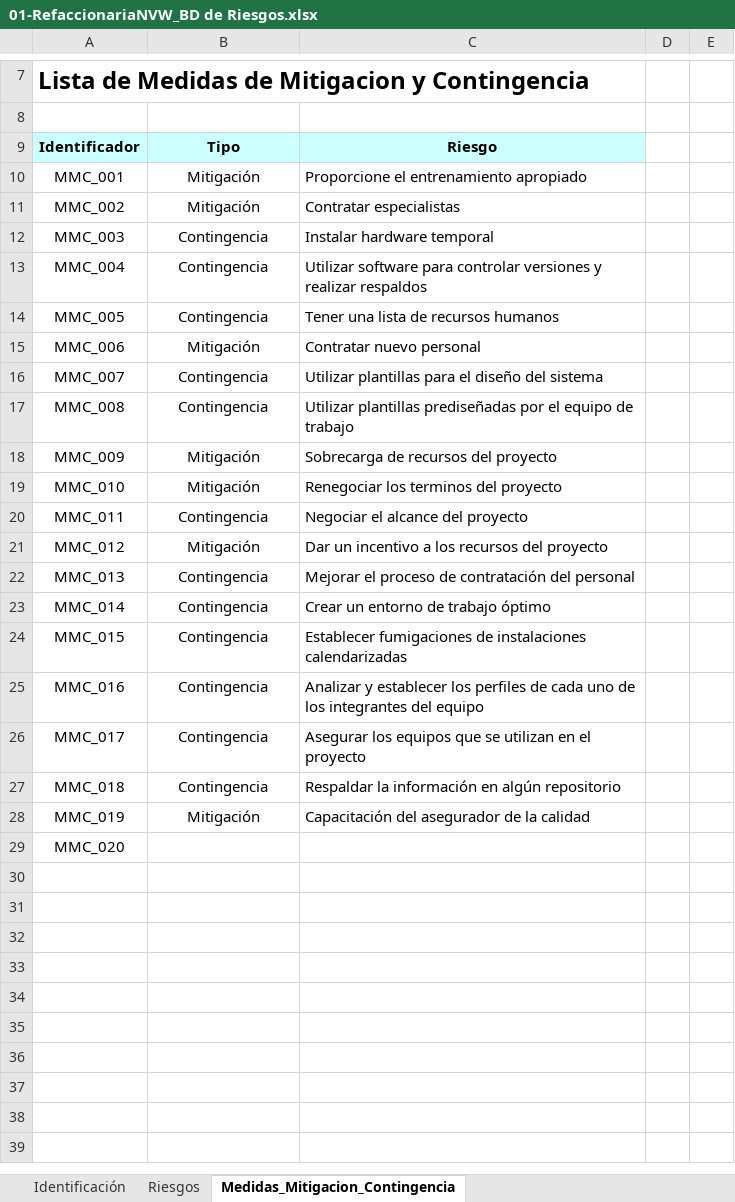
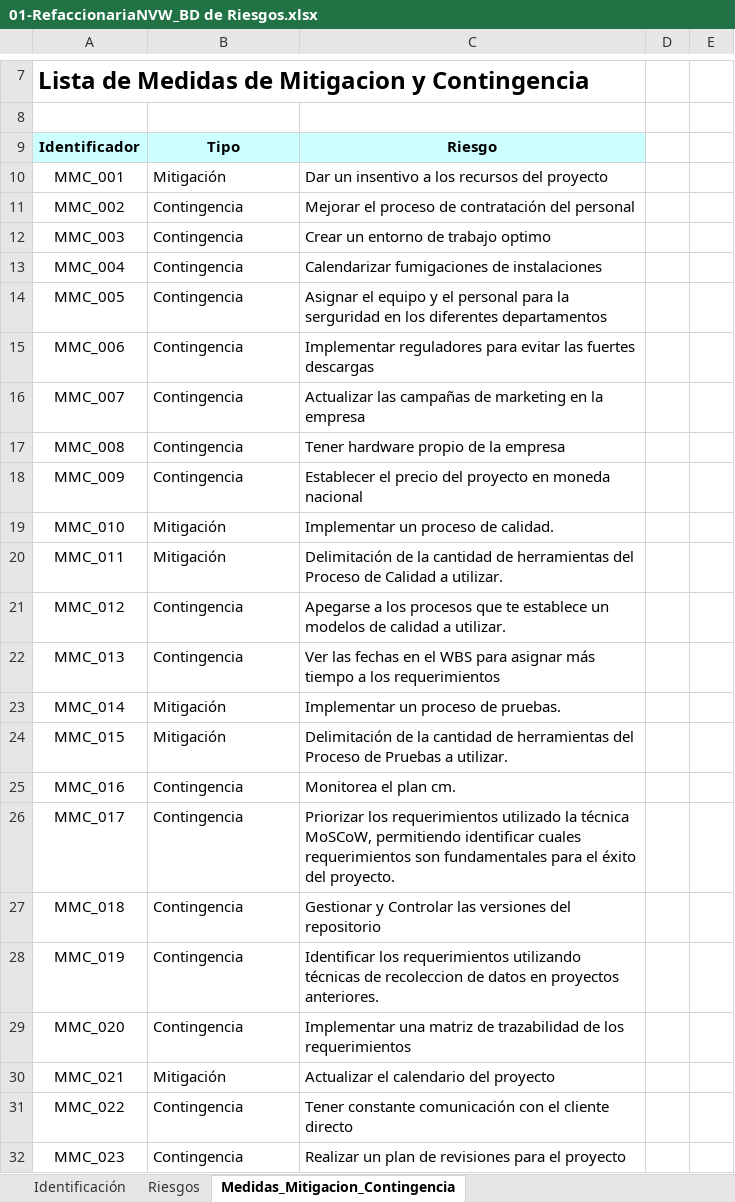
Before and after one commit to DilanCuevas91/ADMINISTRACION-DE-PROYECTOS, an Excel workbook: Administracion de proyectos/04_Planeación del proyecto/Administración de riesgos/01-RefaccionariaNVW_BD de Riesgos.xlsx, sheet Medidas_Mitigacion_Contingencia, drawn as a sheet; only a part is shown, gaps mark what is left out; values as stored, in another font and other column widths than the file's, no borders; charts and pictures not drawn; the diff covers the shown part only; the diff names each change by its address in the sheet, - before the commit and + after, or states it on an @@ line.

```diff
--- a/Administracion de proyectos/04_Planeación del proyecto/Administración de riesgos/01-RefaccionariaNVW_BD de Riesgos.xlsx (sheet Medidas_Mitigacion_Contingencia)
+++ b/Administracion de proyectos/04_Planeación del proyecto/Administración de riesgos/01-RefaccionariaNVW_BD de Riesgos.xlsx (sheet Medidas_Mitigacion_Contingencia)
-B10:B28 alignment: center
+B10:B28 alignment: left
-C10: Proporcione el entrenamiento apropiado
+C10: Dar un insentivo a los recursos del proyecto
-B11: Mitigación
+B11: Contingencia
-C11: Contratar especialistas
+C11: Mejorar el proceso de contratación del personal
-C12: Instalar hardware temporal
+C12: Crear un entorno de trabajo optimo
-C13: Utilizar software para controlar versiones y realizar respaldos
+C13: Calendarizar fumigaciones de instalaciones
-C14: Tener una lista de recursos humanos
+C14: Asignar el equipo y el personal para la serguridad en los diferentes departamentos
-B15: Mitigación
+B15: Contingencia
-C15: Contratar nuevo personal
+C15: Implementar reguladores para evitar las fuertes descargas
-C16: Utilizar plantillas para el diseño del sistema
+C16: Actualizar las campañas de marketing en la empresa
-C17: Utilizar plantillas prediseñadas por el equipo de trabajo
+C17: Tener hardware propio de la empresa
-B18: Mitigación
+B18: Contingencia
-C18: Sobrecarga de recursos del proyecto
+C18: Establecer el precio del proyecto en moneda nacional
-C19: Renegociar los terminos del proyecto
+C19: Implementar un proceso de calidad.
-B20: Contingencia
+B20: Mitigación
-C20: Negociar el alcance del proyecto
+C20: Delimitación de la cantidad de herramientas del Proceso de Calidad a utilizar.
-B21: Mitigación
+B21: Contingencia
-C21: Dar un incentivo a los recursos del proyecto
+C21: Apegarse a los procesos que te establece un modelos de calidad a utilizar.
-C22: Mejorar el proceso de contratación del personal
+C22: Ver las fechas en el WBS para asignar más tiempo a los requerimientos
-B23:B24: Contingencia
+B23:B24: Mitigación
-C23: Crear un entorno de trabajo óptimo
+C23: Implementar un proceso de pruebas.
-C24: Establecer fumigaciones de instalaciones calendarizadas
+C24: Delimitación de la cantidad de herramientas del Proceso de Pruebas a utilizar.
-C25: Analizar y establecer los perfiles de cada uno de los integrantes del equipo
+C25: Monitorea el plan cm.
-C26: Asegurar los equipos que se utilizan en el proyecto
+C26: Priorizar los requerimientos utilizado la técnica MoSCoW, permitiendo identificar cuales requerimientos son fundamentales para el éxito del proyecto.
-C27: Respaldar la información en algún repositorio
+C27: Gestionar y Controlar las versiones del repositorio
-B28: Mitigación
+B28: Contingencia
-C28: Capacitación del asegurador de la calidad
+C28: Identificar los requerimientos utilizando técnicas de recoleccion de datos en proyectos anteriores.
-B29: (empty)
+B29: Contingencia
-C29: (empty)
+C29: Implementar una matriz de trazabilidad de los requerimientos
+row 30: MMC_021 | Mitigación | Actualizar el calendario del proyecto
+row 31: MMC_022 | Contingencia | Tener constante comunicación con el cliente directo
+row 32: MMC_023 | Contingencia | Realizar un plan de revisiones para el proyecto
```
Also changed, not shown: 63 added rows elsewhere in this sheet, Administracion de proyectos/04_Planeación del proyecto/Administración de riesgos/01-RefaccionariaNVW_Herramienta para la Administración de Riesgos.xlsx, 6 other files.
